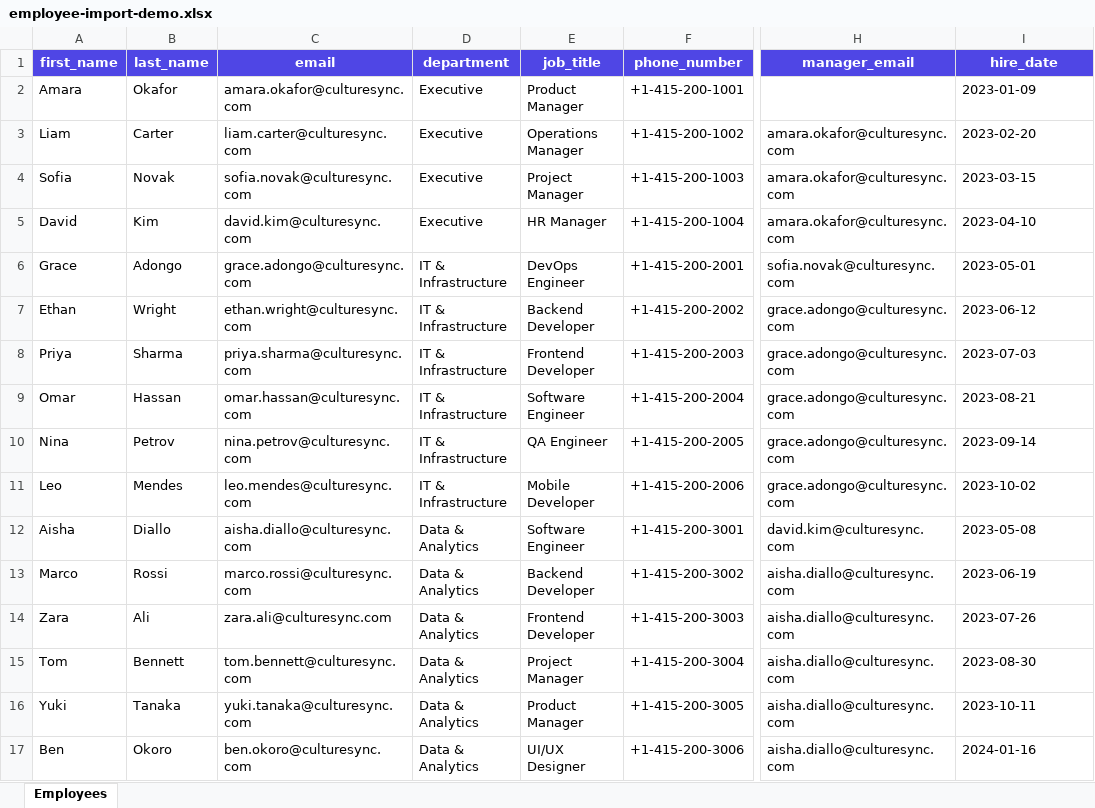
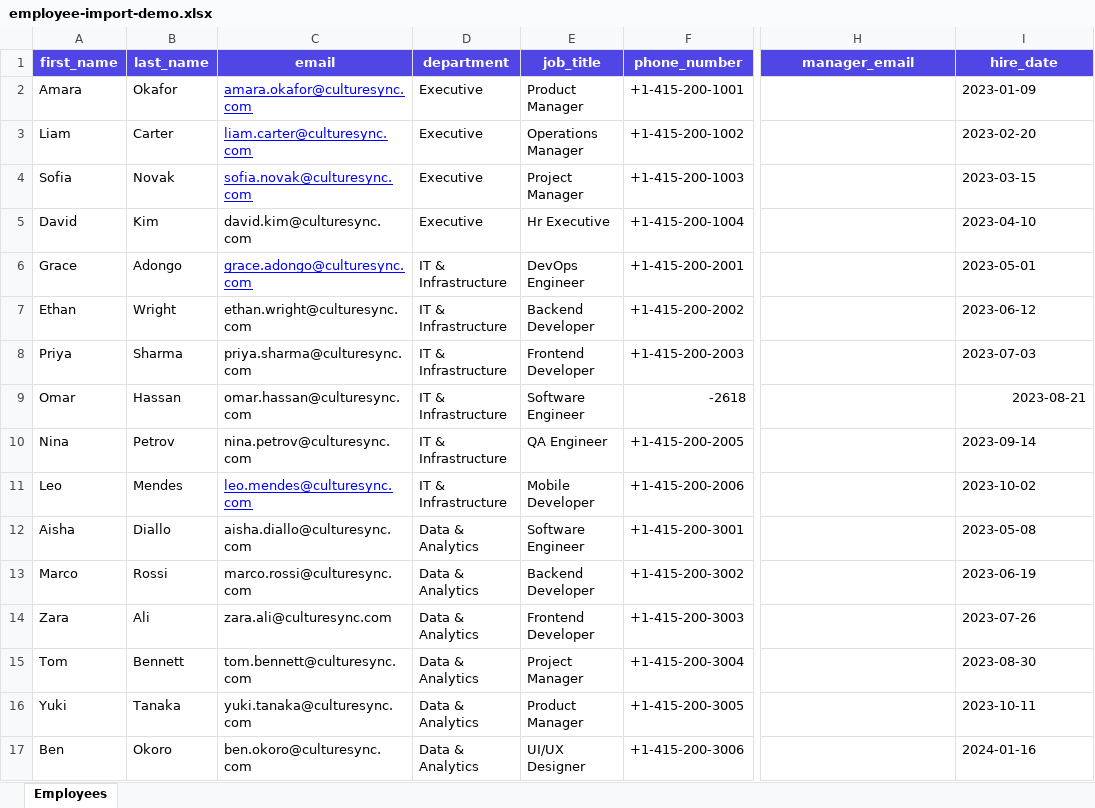
Before and after one commit to The-Builder-s-Circle/culturesync-frontend, an Excel workbook: employee-import-demo.xlsx, sheet Employees, drawn as a sheet; only a part is shown, gaps mark what is left out; values as stored, in another font and other column widths than the file's, no borders; the diff names each change by its address in the sheet, - before the commit and + after, or states it on an @@ line.

```diff
--- a/employee-import-demo.xlsx (sheet Employees)
+++ b/employee-import-demo.xlsx (sheet Employees)
@@ C2:C4 underline: off → on, text colour: black → #0000FF @@
-H3:H5 (manager_email): amara.okafor@culturesync.com
+H3:H5 (manager_email): (empty)
-E5 (job_title): HR Manager
+E5 (job_title): Hr Executive
@@ C6 underline: off → on, text colour: black → #0000FF @@
-H6 (manager_email): sofia.novak@culturesync.com
+H6 (manager_email): (empty)
-H7:H11 (manager_email): grace.adongo@culturesync.com
+H7:H11 (manager_email): (empty)
-F9 (phone_number): +1-415-200-2004
+F9 (phone_number): -2618
-I9 alignment: left
+I9 alignment: right
@@ C11 underline: off → on, text colour: black → #0000FF @@
-H12 (manager_email): david.kim@culturesync.com
+H12 (manager_email): (empty)
-H13:H17 (manager_email): aisha.diallo@culturesync.com
+H13:H17 (manager_email): (empty)
```
Also changed, not shown: employee-import-test.xlsx, 9 other files.
